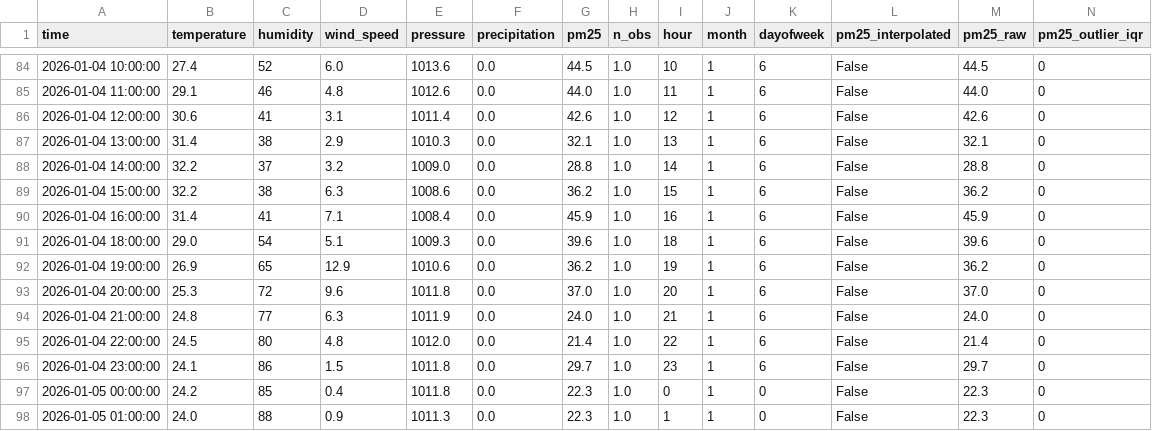
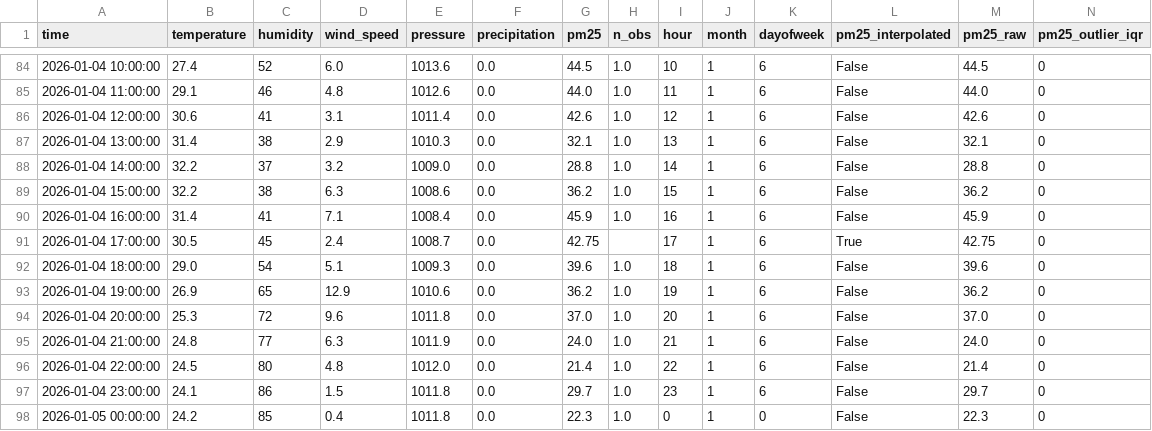
Before and after one commit to nphuongnguyen3107-sys/DS108_Nhom11, a CSV file: data/clean_and_features/val_clean.csv, drawn as a sheet; only a part is shown, gaps mark what is left out; the shorter side is filled out with more unchanged rows; the diff names each change by its address in the sheet, - before the commit and + after, or states it on an @@ line.

```diff
--- a/data/clean_and_features/val_clean.csv
+++ b/data/clean_and_features/val_clean.csv
+row 91: 2026-01-04 17:00:00 | 30.5 | 45 | 2.4 | 1008.7 | 0.0 | 42.75 |  | 17 | 1 | 6 | True | 42.75 | 0
```
Also changed, not shown: data/clean_and_features/test_clean.csv, data/clean_and_features/train_clean.csv, 9 other files.
